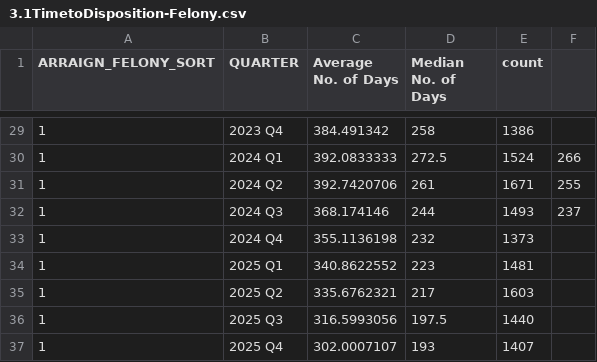
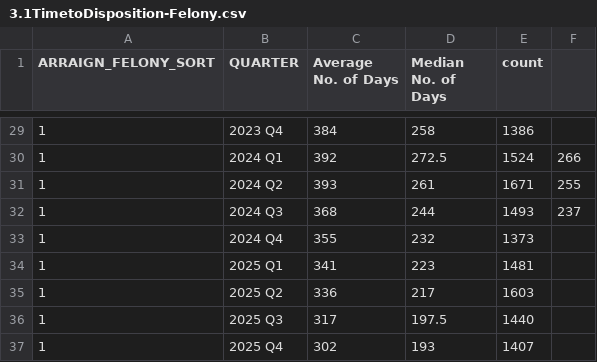
Before and after one commit to dstemenluc/CCJ.SantaClara, a CSV file: 3.1TimetoDisposition-Felony.csv, drawn as a sheet; only a part is shown, gaps mark what is left out; the diff covers the shown part only.

```diff
--- a/3.1TimetoDisposition-Felony.csv
+++ b/3.1TimetoDisposition-Felony.csv
@@ -29,9 +29,9 @@
-1,2023 Q4,384.491342,258,1386,
-1,2024 Q1,392.0833333,272.5,1524,266
-1,2024 Q2,392.7420706,261,1671,255
-1,2024 Q3,368.174146,244,1493,237
-1,2024 Q4,355.1136198,232,1373,
-1,2025 Q1,340.8622552,223,1481,
-1,2025 Q2,335.6762321,217,1603,
-1,2025 Q3,316.5993056,197.5,1440,
-1,2025 Q4,302.0007107,193,1407,
+1,2023 Q4,384,258,1386,
+1,2024 Q1,392,272.5,1524,266
+1,2024 Q2,393,261,1671,255
+1,2024 Q3,368,244,1493,237
+1,2024 Q4,355,232,1373,
+1,2025 Q1,341,223,1481,
+1,2025 Q2,336,217,1603,
+1,2025 Q3,317,197.5,1440,
+1,2025 Q4,302,193,1407,
```
Also changed, not shown: 27 edited cells elsewhere in this file, 1 other file.
